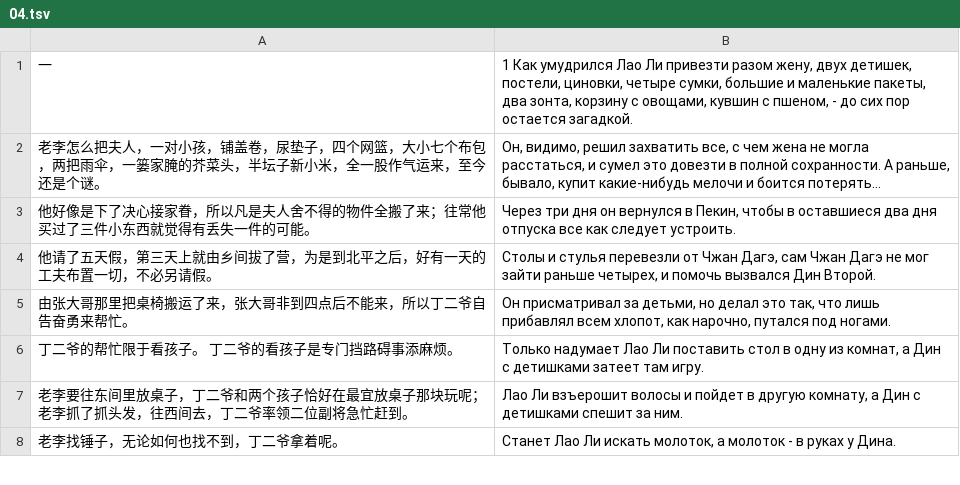
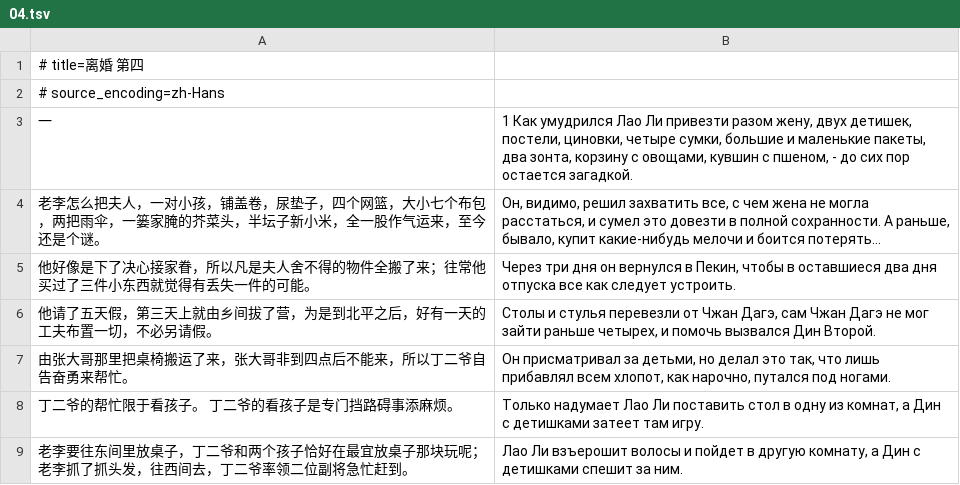
Before and after one commit to xiaolanchong/congshu, a TSV file: cangshu/zhongwen/xiandai/LaoShe/LiHun/parallel/04.tsv, drawn as a sheet; only a part is shown; the shorter side is filled out with more unchanged rows.

```diff
--- a/cangshu/zhongwen/xiandai/LaoShe/LiHun/parallel/04.tsv
+++ b/cangshu/zhongwen/xiandai/LaoShe/LiHun/parallel/04.tsv
@@ -1 +1,3 @@
+# title=离婚 第四
+# source_encoding=zh-Hans
 一	1 Как умудрился Лао Ли привезти разом жену, двух детишек, постели, циновки, четыре сумки, большие и маленькие пакеты, два зонта, корзину с овощами, кувшин с пшеном, - до сих пор остается загадкой.
```
Also changed, not shown: cangshu/zhongwen/xiandai/LaoShe/LiHun/parallel/01.tsv, cangshu/zhongwen/xiandai/LaoShe/LiHun/parallel/02.tsv, 21 other files.
